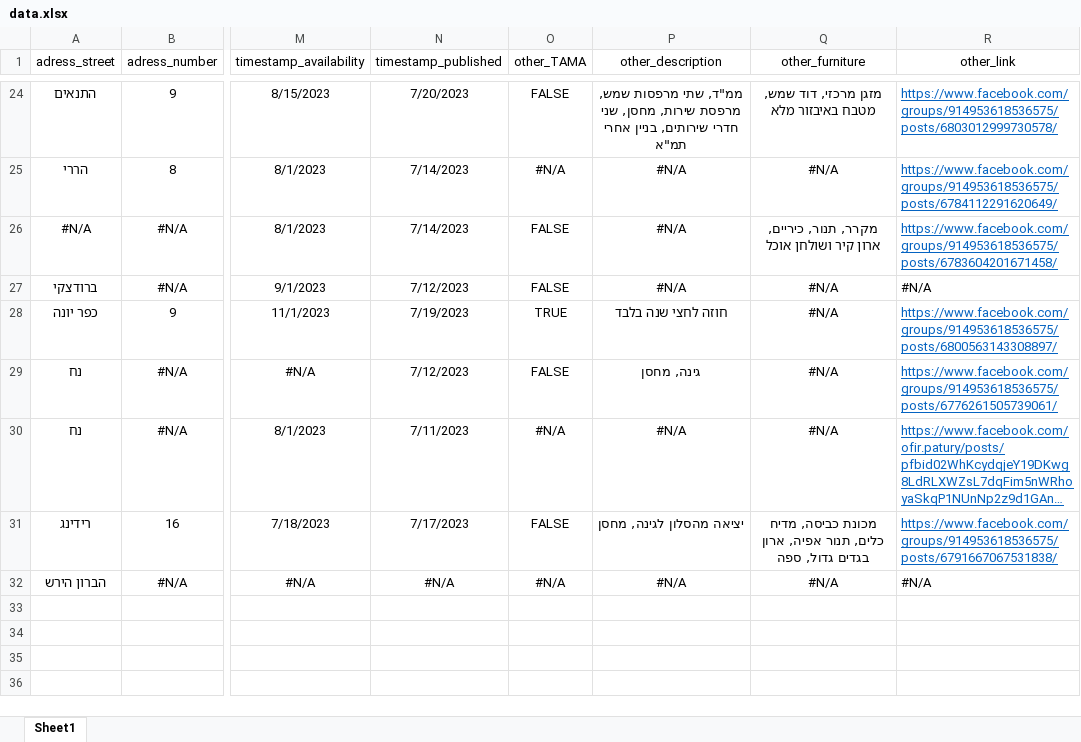
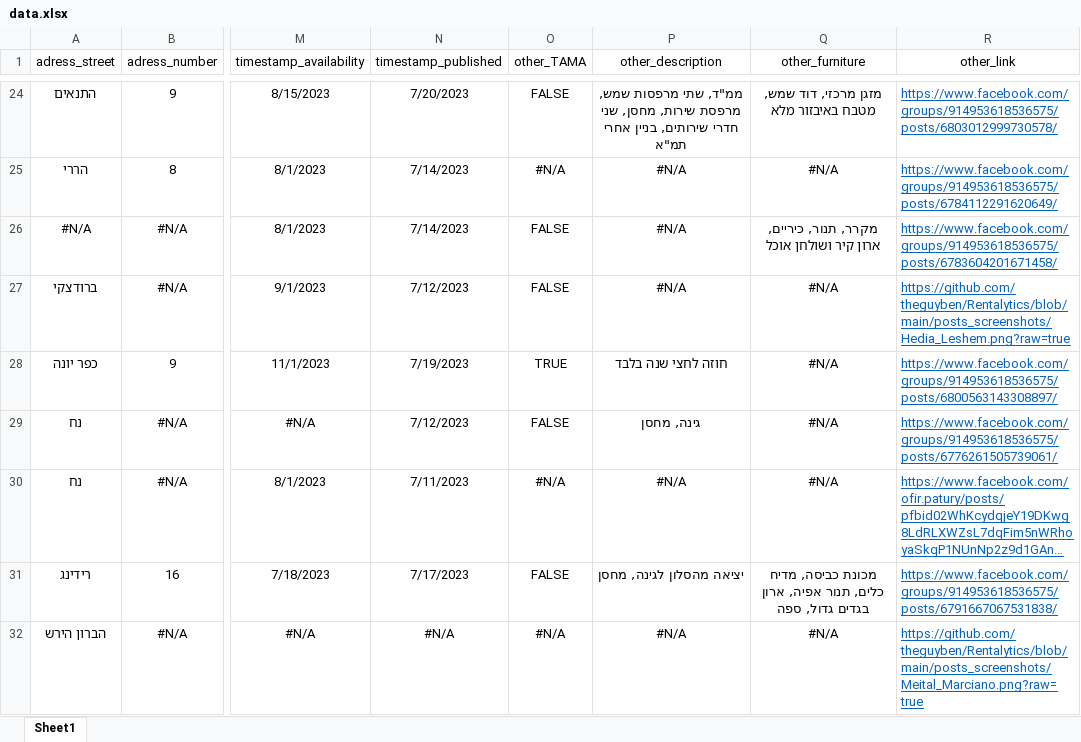
Before and after one commit to Guy-Ben-Yosef/Rentalytics, an Excel workbook: data.xlsx, sheet Sheet1, drawn as a sheet; only a part is shown, gaps mark what is left out; long unchanged cells end in …; values as stored, in another font and other column widths than the file's, no borders; conditional formats not drawn; the diff names each change by its address in the sheet, - before the commit and + after, or states it on an @@ line.

Commit message:
New data

```diff
--- a/data.xlsx (sheet Sheet1)
+++ b/data.xlsx (sheet Sheet1)
-R27 (other_link): #N/A
+R27 (other_link): https://github.com/theguyben/Rentalytics/blob/main/posts_screenshots/Hedia_Leshem.png?raw=true
@@ R27 underline: off → on, text colour: black → #0563C1 @@
-R32 (other_link): #N/A
+R32 (other_link): https://github.com/theguyben/Rentalytics/blob/main/posts_screenshots/Meital_Marciano.png?raw=true
@@ R32 underline: off → on, text colour: black → #0563C1 @@
```
